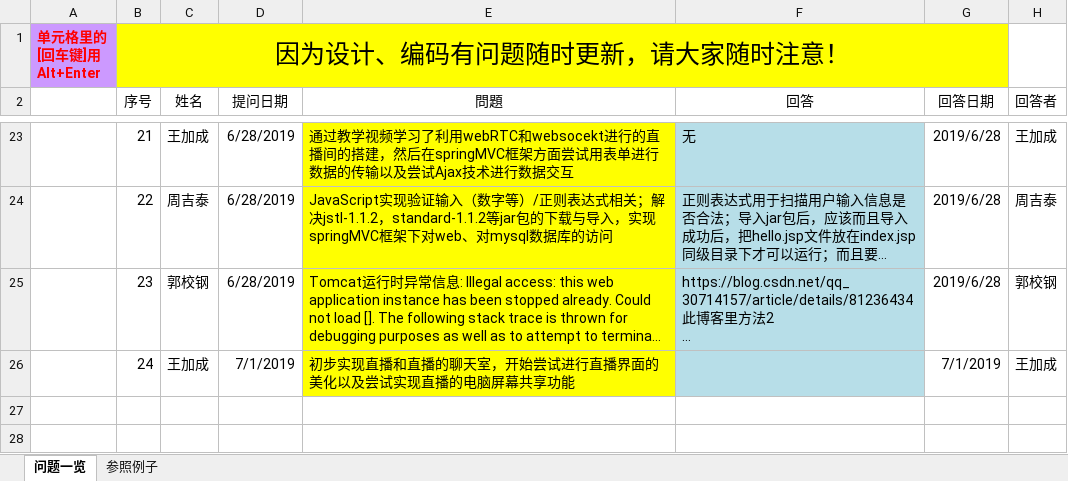
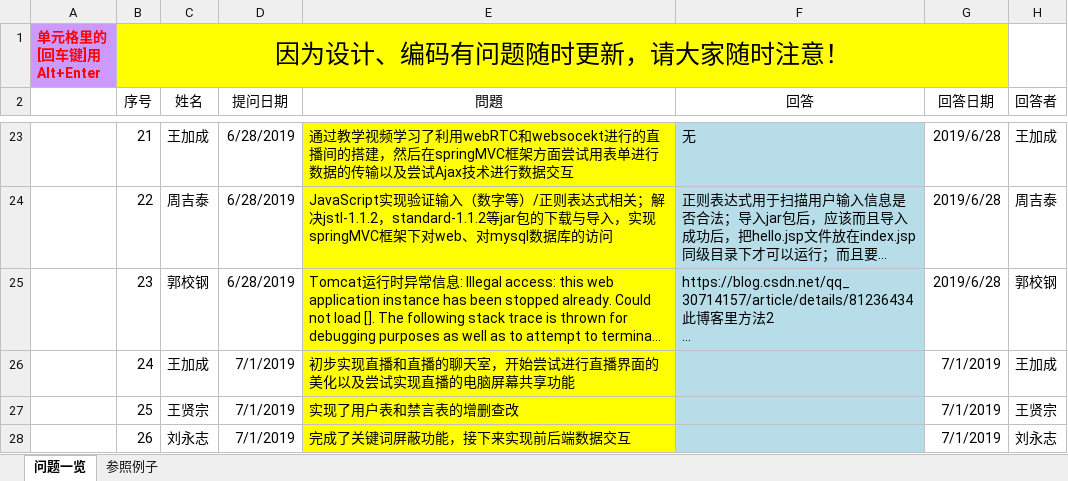
Before and after one commit to elearning-team/elearning, an Excel workbook: 公共/Q&A票(问题回答一览) -2组-王加成.xlsx, sheet 问题一览, drawn as a sheet; only a part is shown, gaps mark what is left out; long unchanged cells end in …; values as stored, in another font and other column widths than the file's, no borders; the diff names each change by its address in the sheet, - before the commit and + after, or states it on an @@ line.

```diff
--- a/公共/Q&A票(问题回答一览) -2组-王加成.xlsx (sheet 问题一览)
+++ b/公共/Q&A票(问题回答一览) -2组-王加成.xlsx (sheet 问题一览)
+row 27:  | 25 | 王贤宗 | 7/1/2019 | 实现了用户表和禁言表的增删查改 |  | 7/1/2019 | 王贤宗
+row 28:  | 26 | 刘永志 | 7/1/2019 | 完成了关键词屏蔽功能，接下来实现前后端数据交互 |  | 7/1/2019 | 刘永志
```
Also changed, not shown: 1 other file.
